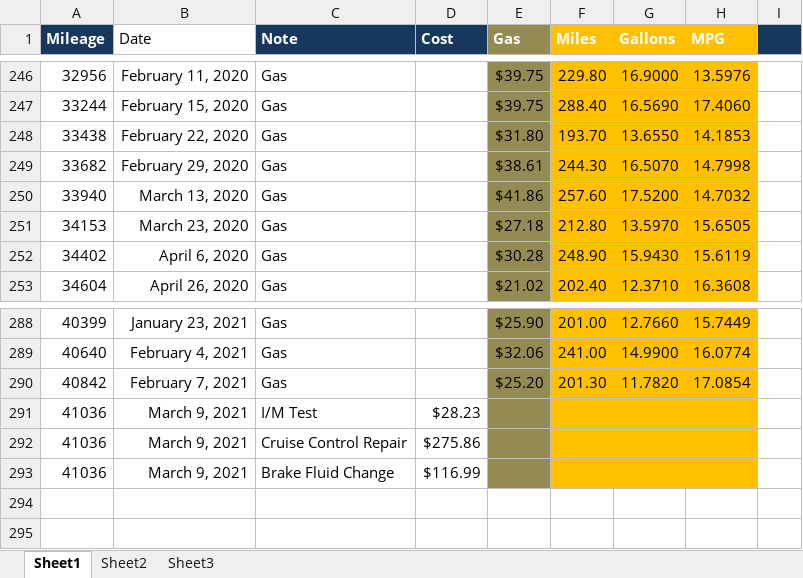
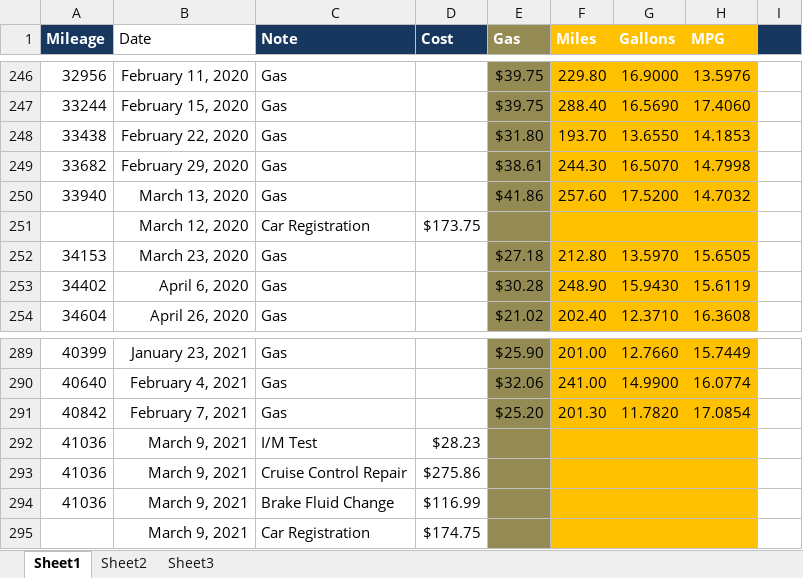
Before and after one commit to wvanderheide/slnWalter, an Excel workbook: Walter/DBScripts/NissanFrontier.xlsx, sheet Sheet1, drawn as a sheet; only a part is shown, gaps mark what is left out; values as stored, in another font and other column widths than the file's, no borders; the diff names each change by its address in the sheet, - before the commit and + after, or states it on an @@ line.

Commit message:
Car repairs / reg

```diff
--- a/Walter/DBScripts/NissanFrontier.xlsx (sheet Sheet1)
+++ b/Walter/DBScripts/NissanFrontier.xlsx (sheet Sheet1)
+row 251:  | March 12, 2020 | Car Registration | $173.75
+row 295:  | March 9, 2021 | Car Registration | $174.75
```
Also changed, not shown: formulas that keep their value.
